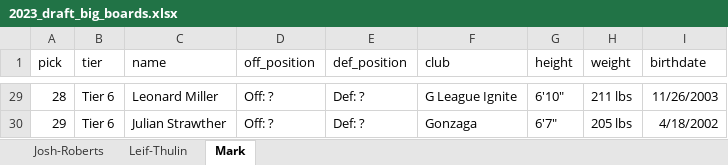
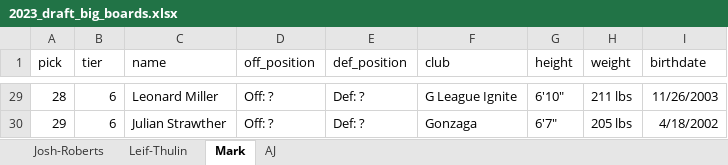
Before and after one commit to adambushman/jabber-jazz-content-notes, an Excel workbook: master_files/2023_draft_big_boards.xlsx, sheet Mark, drawn as a sheet; only a part is shown, gaps mark what is left out; values as stored, in another font and other column widths than the file's, no borders; the diff covers the shown part only; the diff names each change by its address in the sheet, - before the commit and + after, or states it on an @@ line.

```diff
--- a/master_files/2023_draft_big_boards.xlsx (sheet Mark)
+++ b/master_files/2023_draft_big_boards.xlsx (sheet Mark)
+sheet tab: AJ
-B29:B30 (tier): Tier 6
+B29:B30 (tier): 6
```
Also changed, not shown: 27 edited cells elsewhere in this sheet, 22 other files.
